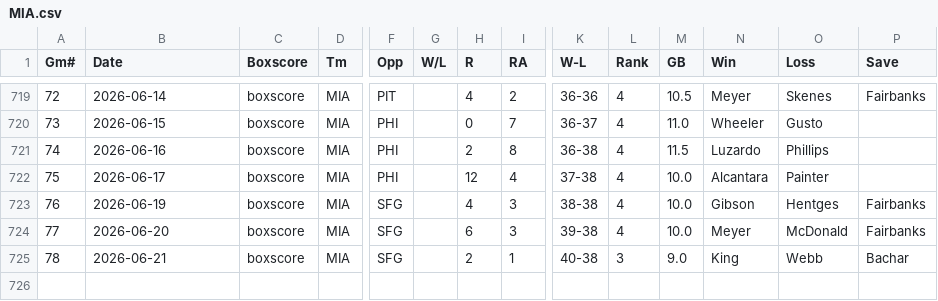
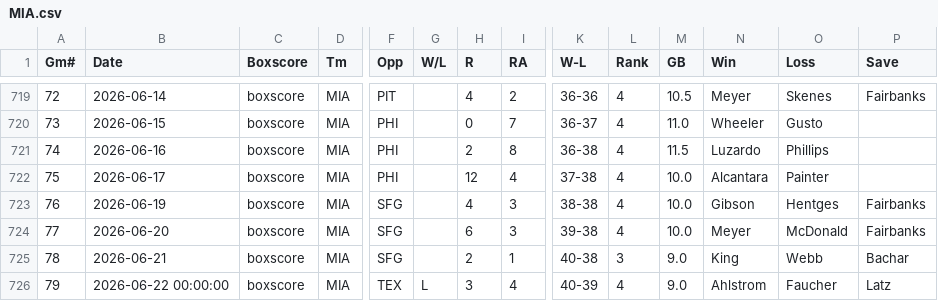
Before and after one commit to ironmanics/mlb-data, a CSV file: data/gamelogs/MIA.csv, drawn as a sheet; only a part is shown, gaps mark what is left out; rows hold the shown columns only; the diff names each change by its address in the sheet, - before the commit and + after, or states it on an @@ line.

Commit message:
Add 1 game(s) for MIA — 2026-06-23

```diff
--- a/data/gamelogs/MIA.csv
+++ b/data/gamelogs/MIA.csv
+row 726: 79 | 2026-06-22 00:00:00 | boxscore | MIA | TEX | L | 3 | 4 | 40-39 | 4 | 9.0 | Ahlstrom | Faucher | Latz
```
